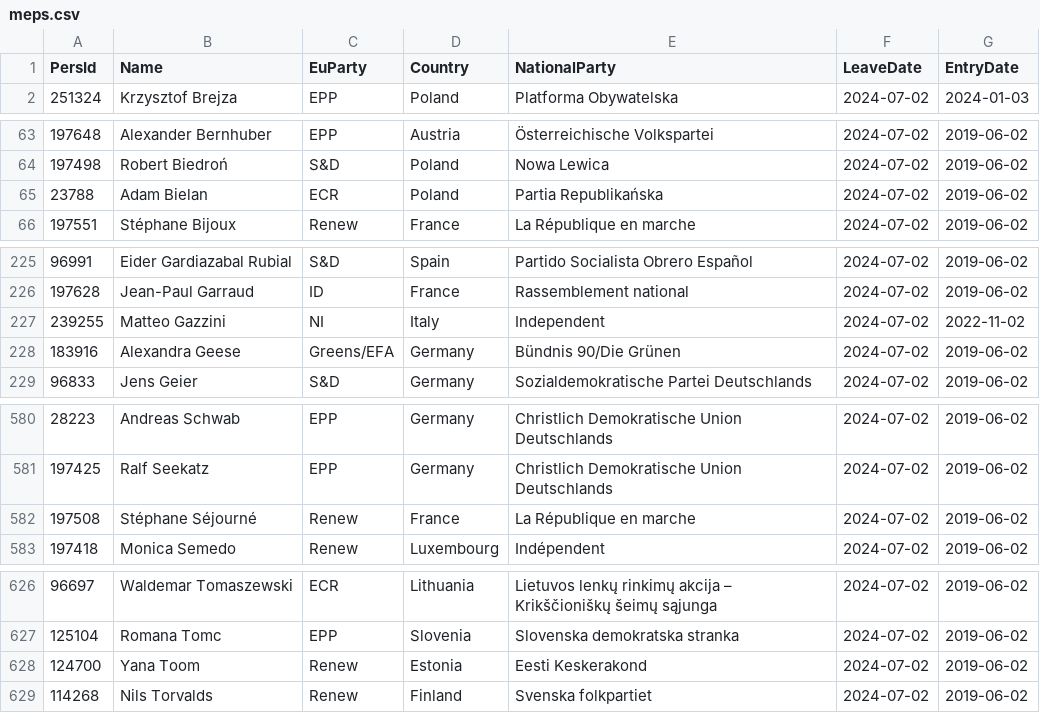
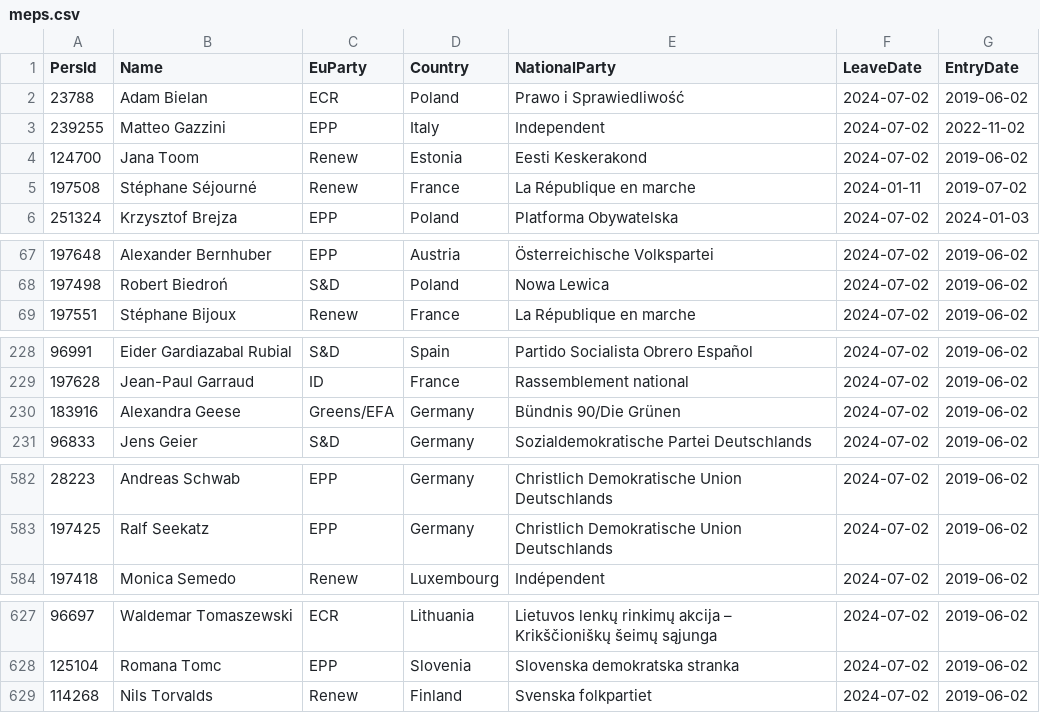
Before and after one commit to julesdev03/EPWeb, a CSV file: meps.csv, drawn as a sheet; only a part is shown, gaps mark what is left out; removed rows and columns are numbered as before the commit, all else as after; the diff names each change by its address in the sheet, - before the commit and + after, or states it on an @@ line.

Commit message:
Update data

```diff
--- a/meps.csv
+++ b/meps.csv
+row 2: 23788 | Adam Bielan | ECR | Poland | Prawo i Sprawiedliwość | 2024-07-02 | 2019-06-02
+row 3: 239255 | Matteo Gazzini | EPP | Italy | Independent | 2024-07-02 | 2022-11-02
+row 4: 124700 | Jana Toom | Renew | Estonia | Eesti Keskerakond | 2024-07-02 | 2019-06-02
+row 5: 197508 | Stéphane Séjourné | Renew | France | La République en marche | 2024-01-11 | 2019-07-02
-row 65: 23788 | Adam Bielan | ECR | Poland | Partia Republikańska | 2024-07-02 | 2019-06-02
-row 227: 239255 | Matteo Gazzini | NI | Italy | Independent | 2024-07-02 | 2022-11-02
-row 582: 197508 | Stéphane Séjourné | Renew | France | La République en marche | 2024-07-02 | 2019-06-02
-row 628: 124700 | Yana Toom | Renew | Estonia | Eesti Keskerakond | 2024-07-02 | 2019-06-02
```
Also changed, not shown: 9 other files.
